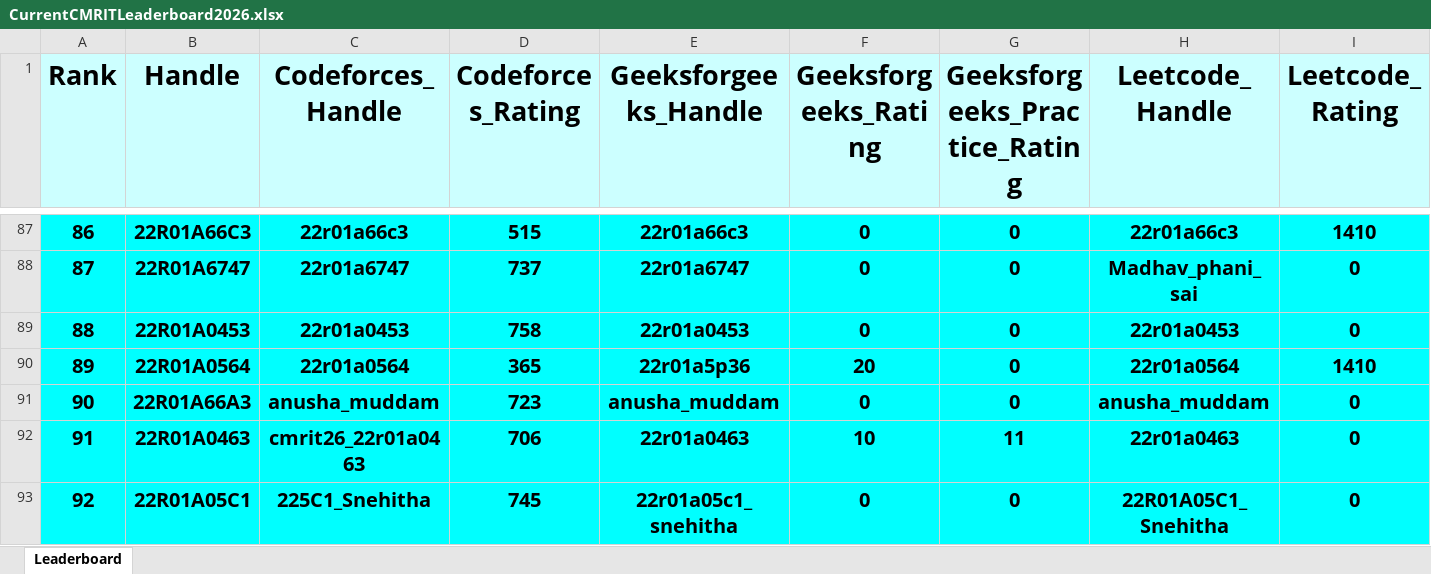
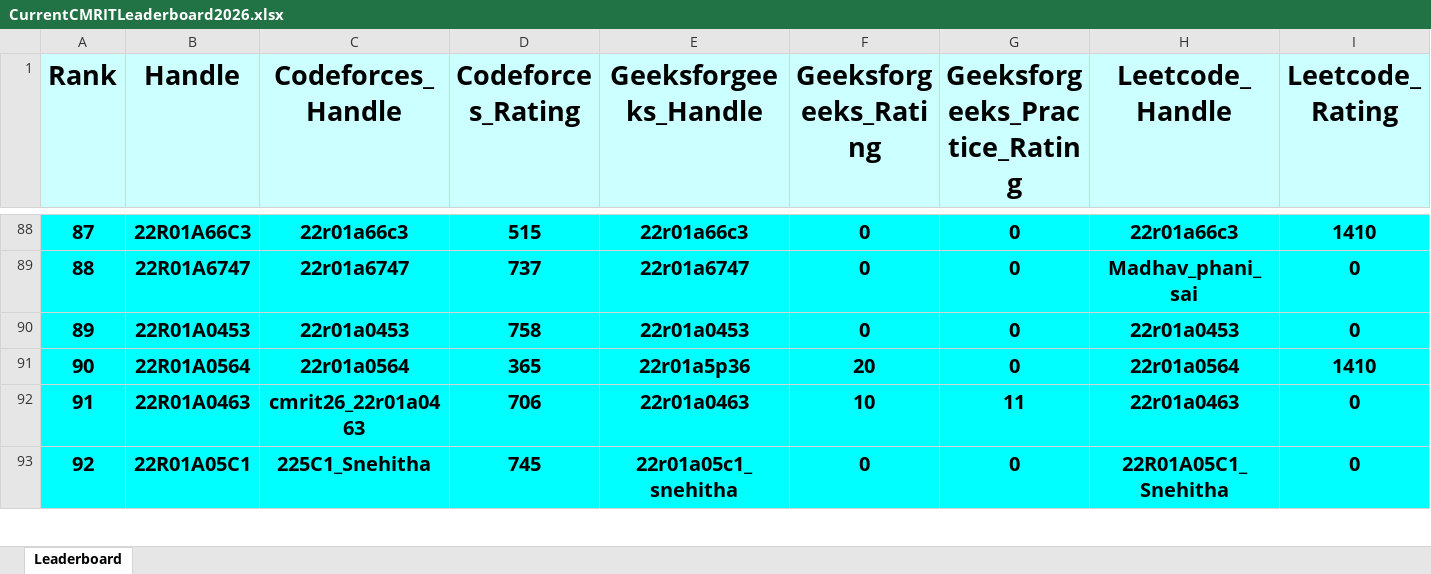
Before and after one commit to gabyah92/CMRIT2026Leaderboard, an Excel workbook: Leaderboards/CurrentCMRITLeaderboard2026.xlsx, sheet Leaderboard, drawn as a sheet; only a part is shown, gaps mark what is left out; values as stored, in another font and other column widths than the file's, no borders; removed rows and columns are numbered as before the commit, all else as after; rows hold the shown columns only; the diff covers the shown part only; the diff names each change by its address in the sheet, - before the commit and + after, or states it on an @@ line.

```diff
--- a/Leaderboards/CurrentCMRITLeaderboard2026.xlsx (sheet Leaderboard)
+++ b/Leaderboards/CurrentCMRITLeaderboard2026.xlsx (sheet Leaderboard)
@@ column A (Rank) renumbered between rows 4 and 298 @@
-row 91: 90 | 22R01A66A3 | anusha_muddam | 723 | anusha_muddam | 0 | 0 | anusha_muddam | 0
```
Also changed, not shown: 10 added rows, 9 removed rows and 9 edited cells elsewhere in this sheet.
